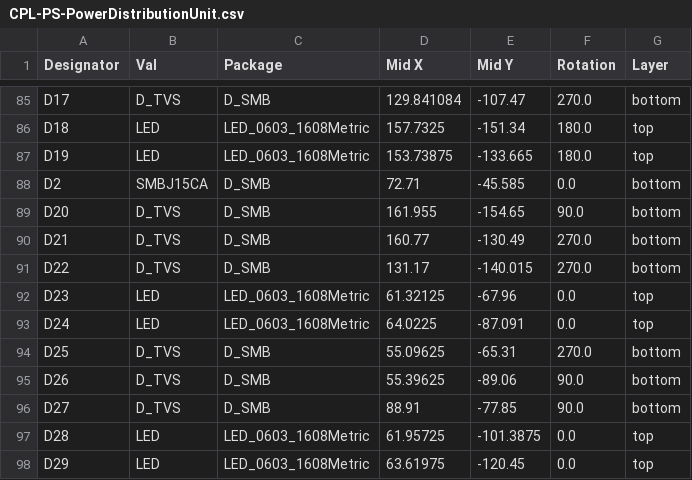
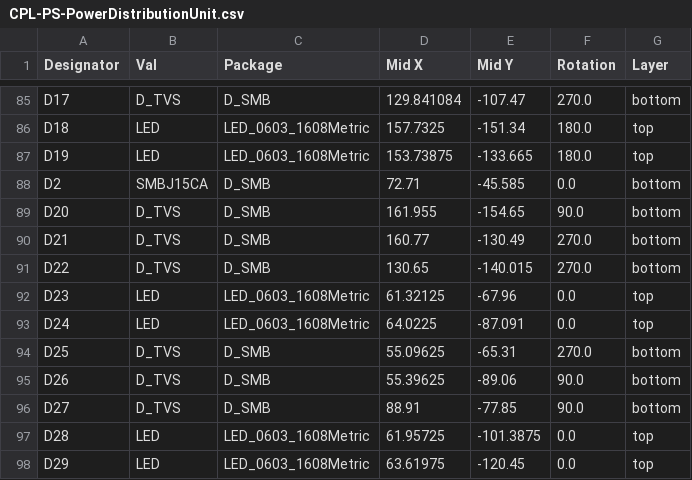
Before and after one commit to lhr-solar/PS-PowerDistributionUnit, a CSV file: hardware/jlcpcb/production_files/CPL-PS-PowerDistributionUnit.csv, drawn as a sheet; only a part is shown, gaps mark what is left out; the diff covers the shown part only.

```diff
--- a/hardware/jlcpcb/production_files/CPL-PS-PowerDistributionUnit.csv
+++ b/hardware/jlcpcb/production_files/CPL-PS-PowerDistributionUnit.csv
@@ -90,3 +90,3 @@ D20,D_TVS,D_SMB,161.955,-154.65,90.0,bottom
 D21,D_TVS,D_SMB,160.77,-130.49,270.0,bottom
-D22,D_TVS,D_SMB,131.17,-140.015,270.0,bottom
+D22,D_TVS,D_SMB,130.65,-140.015,270.0,bottom
 D23,LED,LED_0603_1608Metric,61.32125,-67.96,0.0,top
```
Also changed, not shown: 44 edited cells elsewhere in this file, hardware/jlcpcb/production_files/BOM-PS-PowerDistributionUnit.csv, 17 other files.
